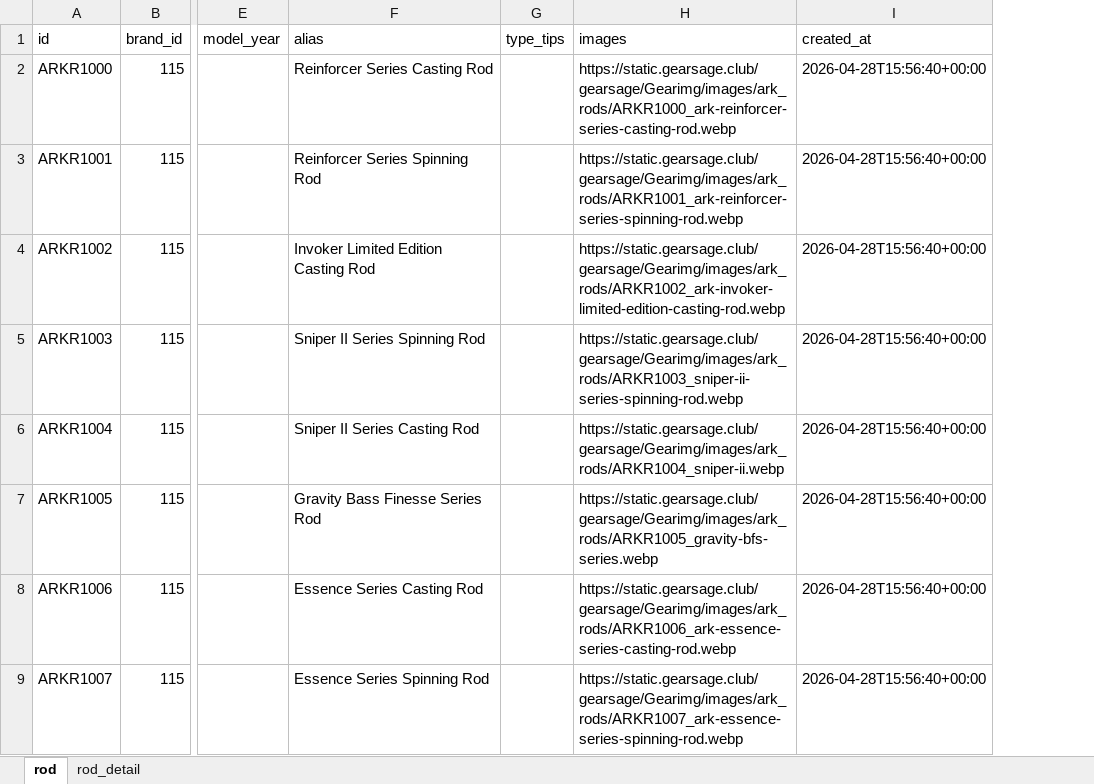
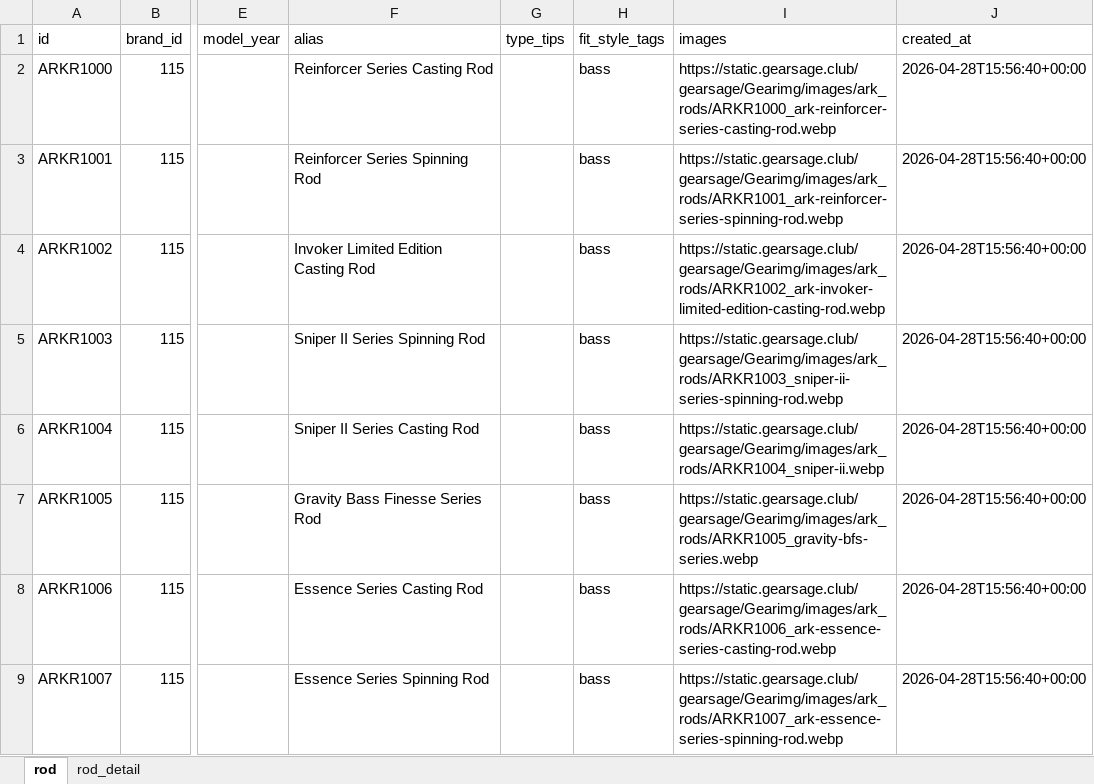
Before and after one commit to Dmaozhua/GearSage, an Excel workbook: GearSage-client/pkgGear/data_raw/ark_rod_import.xlsx, sheet rod, drawn as a sheet; only a part is shown, gaps mark what is left out; values as stored, in another font and other column widths than the file's, no borders; the diff names each change by its address in the sheet, - before the commit and + after, or states it on an @@ line.

```diff
--- a/GearSage-client/pkgGear/data_raw/ark_rod_import.xlsx (sheet rod)
+++ b/GearSage-client/pkgGear/data_raw/ark_rod_import.xlsx (sheet rod)
+column H (fit_style_tags), rows 2-9: all bass
```
Also changed, not shown: GearSage-client/pkgGear/data_raw/keitech_rod_import.xlsx, GearSage-client/pkgGear/data_raw/megabass_rod_import.xlsx, 37 other files.
